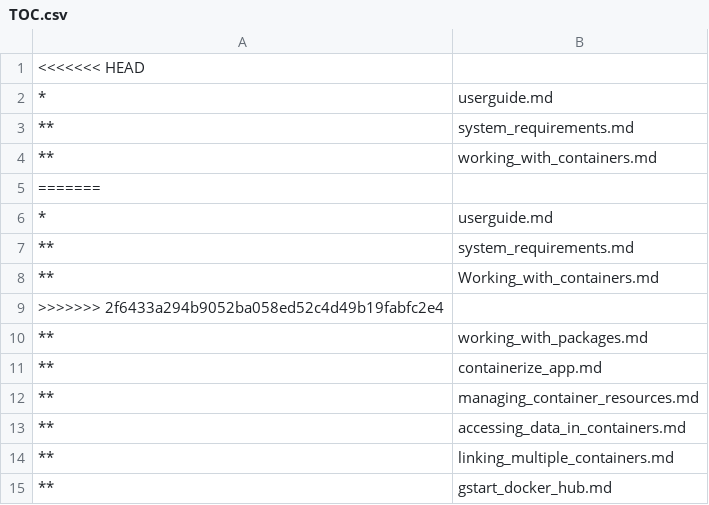
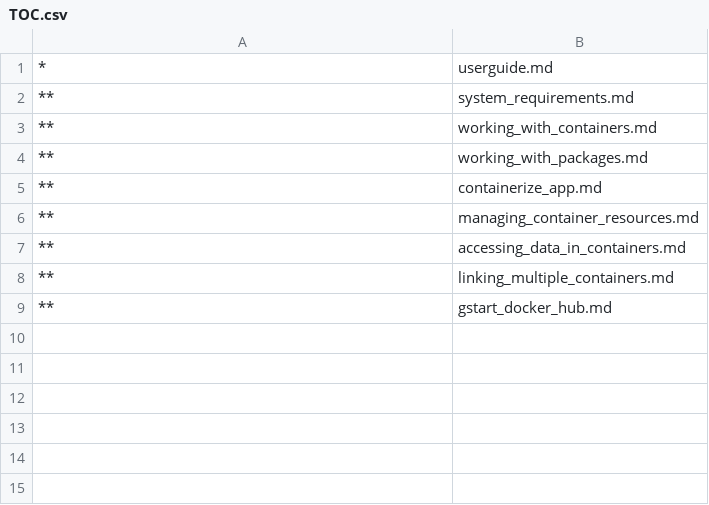
Before and after one commit to MicrosoftDocs/Virtualization-Documentation, a CSV file: windowscontainers/userguide/TOC.csv, drawn as a sheet; the diff names each change by its address in the sheet, - before the commit and + after, or states it on an @@ line.

Commit message:
Fixing build errors

```diff
--- a/windowscontainers/userguide/TOC.csv
+++ b/windowscontainers/userguide/TOC.csv
-row 1: <<<<<<< HEAD
-row 5: =======
-row 6: * | userguide.md
-row 7: ** | system_requirements.md
-row 8: ** | Working_with_containers.md
-row 9: >>>>>>> 2f6433a294b9052ba058ed52c4d49b19fabfc2e4
```
